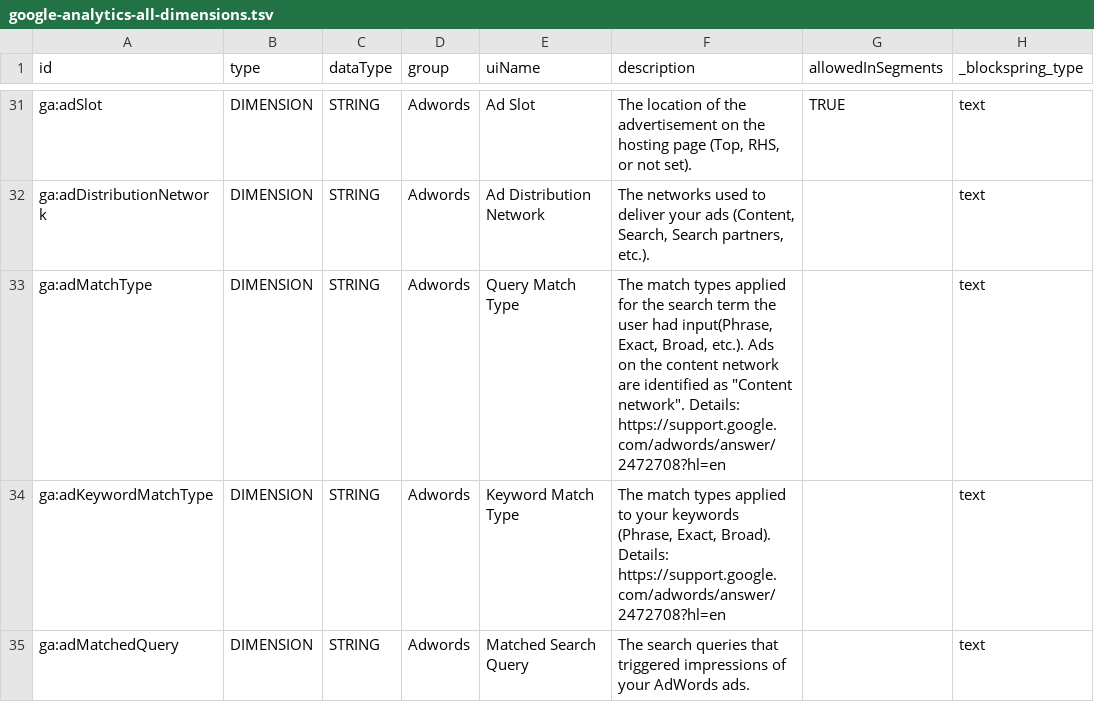
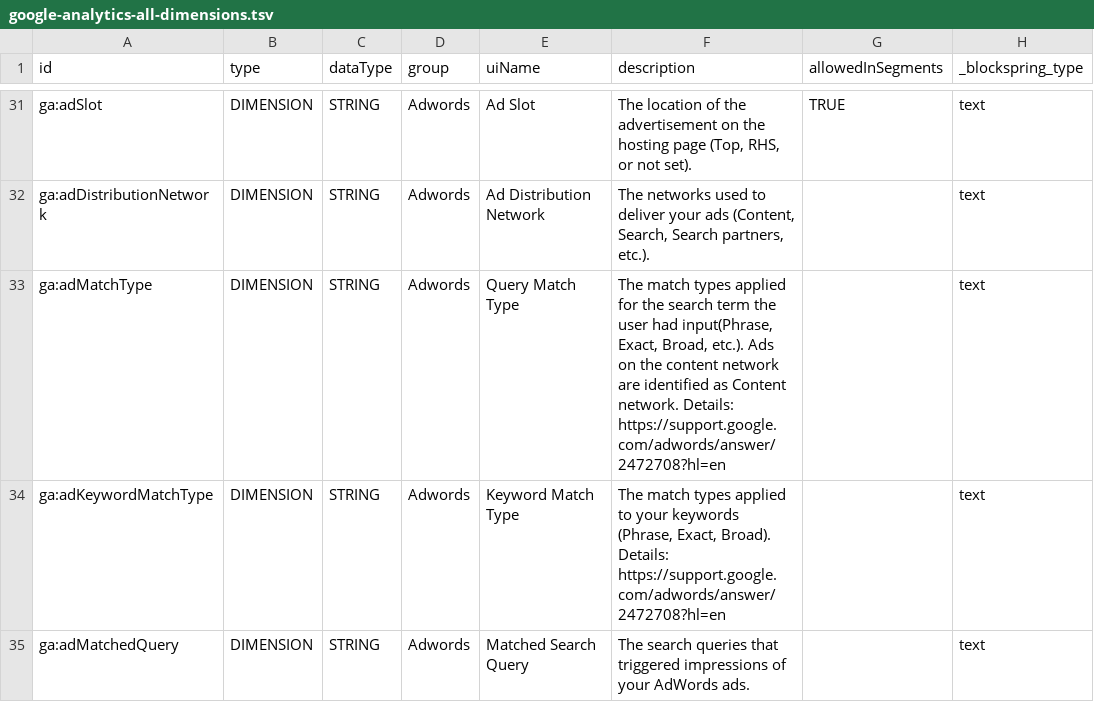
Before and after one commit to nocturnalarchives/github, a TSV file: google-tag-manager/google-analytics-all-dimensions.tsv, drawn as a sheet; only a part is shown, gaps mark what is left out; the diff names each change by its address in the sheet, - before the commit and + after, or states it on an @@ line.

```diff
--- a/google-tag-manager/google-analytics-all-dimensions.tsv
+++ b/google-tag-manager/google-analytics-all-dimensions.tsv
-F33 (description): …identified as "Content network". Details: https://support.google.com/adwords/answer/2472708?hl=en
+F33 (description): …identified as Content network. Details: https://support.google.com/adwords/answer/2472708?hl=en
```
